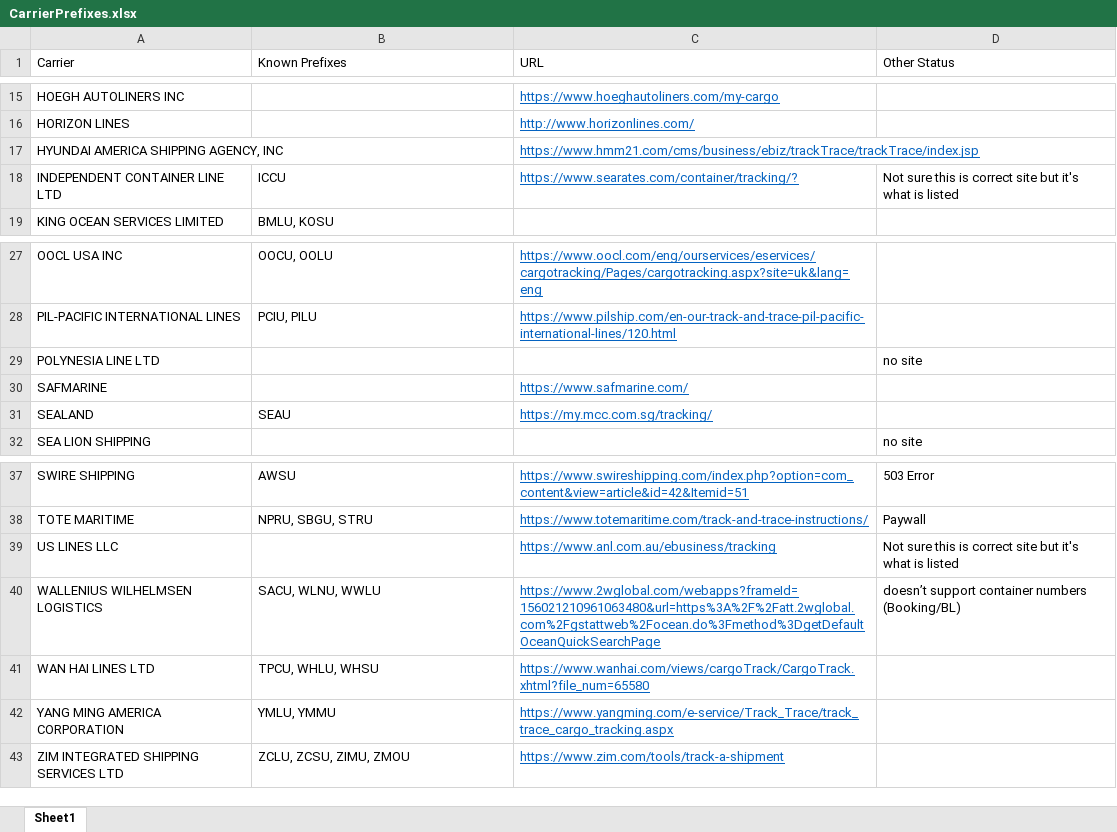
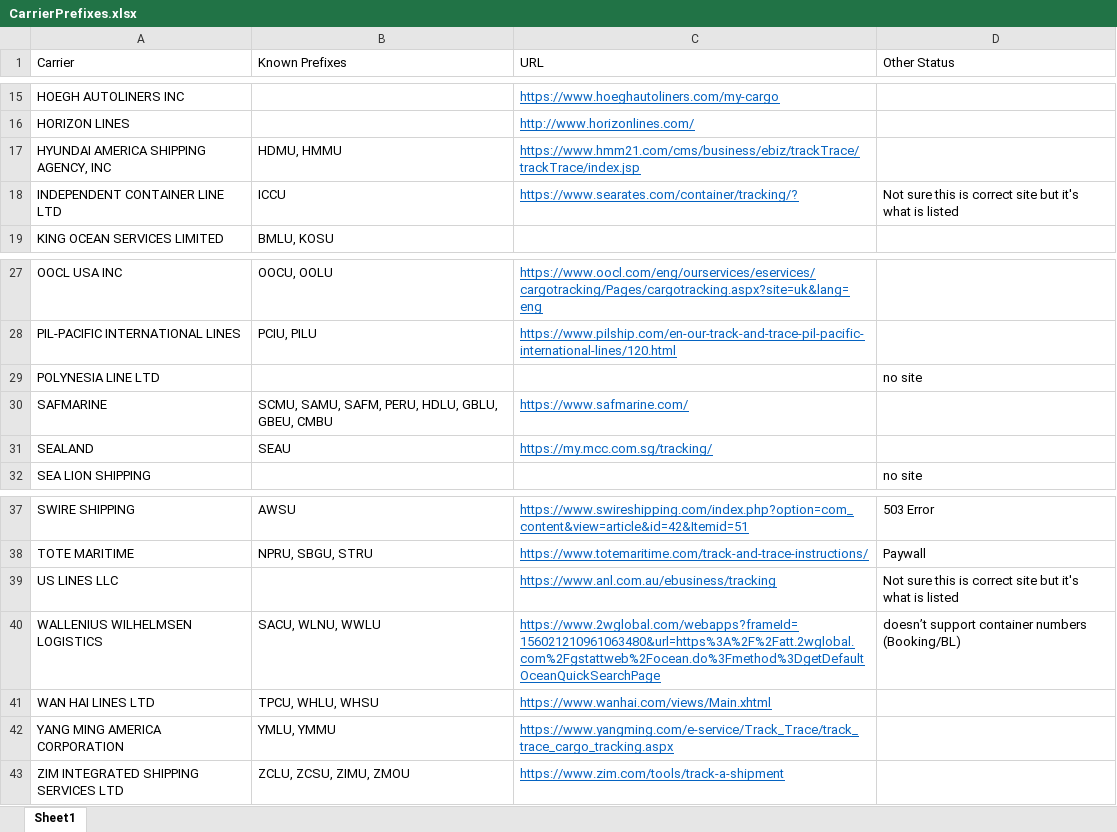
Before and after one commit to pvanausdeln/OceanCarrierRPA, an Excel workbook: CarrierPrefixes.xlsx, sheet Sheet1, drawn as a sheet; only a part is shown, gaps mark what is left out; values as stored, in another font and other column widths than the file's, no borders; the diff names each change by its address in the sheet, - before the commit and + after, or states it on an @@ line.

```diff
--- a/CarrierPrefixes.xlsx (sheet Sheet1)
+++ b/CarrierPrefixes.xlsx (sheet Sheet1)
-B17 (Known Prefixes): (empty)
+B17 (Known Prefixes): HDMU, HMMU
-B30 (Known Prefixes): (empty)
+B30 (Known Prefixes): SCMU, SAMU, SAFM, PERU, HDLU, GBLU, GBEU, CMBU
-C41 (URL): https://www.wanhai.com/views/cargoTrack/CargoTrack.xhtml?file_num=65580
+C41 (URL): https://www.wanhai.com/views/Main.xhtml
```
Also changed, not shown: RPAAirAndOceanCarrierStatuses.xlsx.
